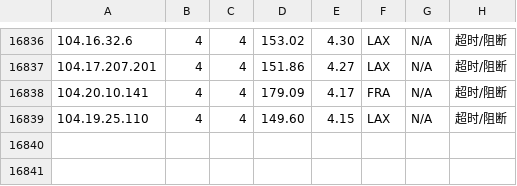
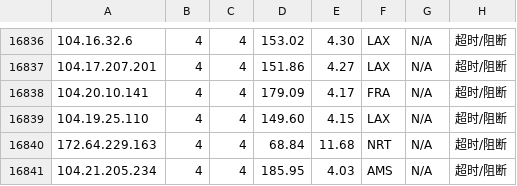
Before and after one commit to sodardyjiber/cfst-ubuntu9, a CSV file: result_with_location.csv, drawn as a sheet; only a part is shown, gaps mark what is left out; the diff names each change by its address in the sheet, - before the commit and + after, or states it on an @@ line.

```diff
--- a/result_with_location.csv
+++ b/result_with_location.csv
+row 16840: 172.64.229.163 | 4 | 4 | 68.84 | 11.68 | NRT | N/A | 超时/阻断
+row 16841: 104.21.205.234 | 4 | 4 | 185.95 | 4.03 | AMS | N/A | 超时/阻断
```
Also changed, not shown: 2 other files.
